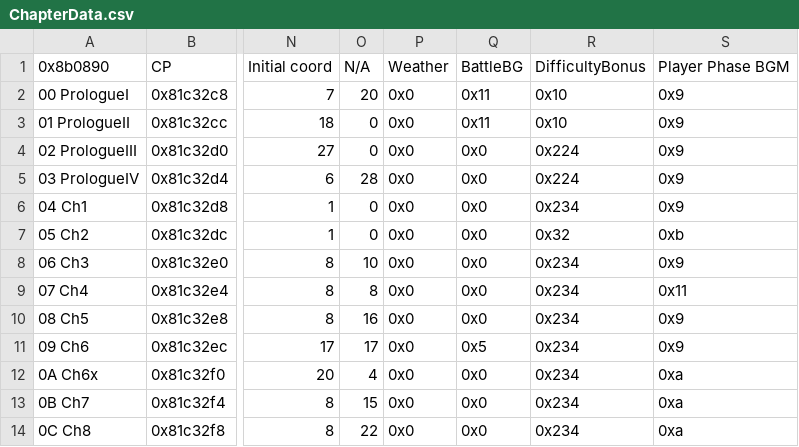
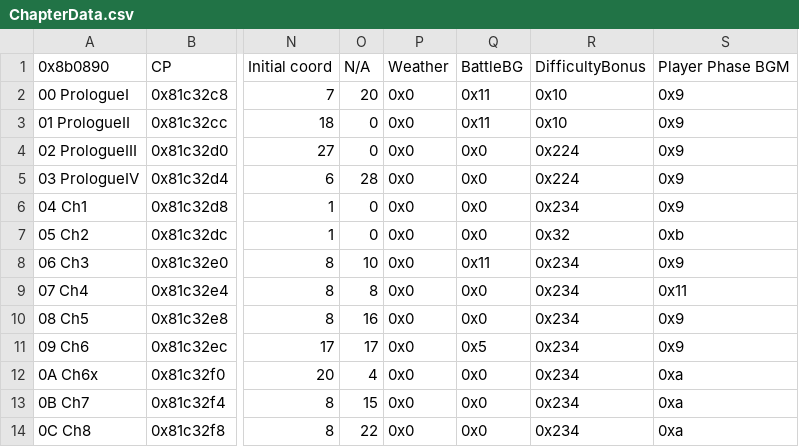
Before and after one commit to ReykRetro/Marths1F, a CSV file: Tables/NightmareModules/ChapterData/ChapterData.csv, drawn as a sheet; only a part is shown, gaps mark what is left out; the diff names each change by its address in the sheet, - before the commit and + after, or states it on an @@ line.

```diff
--- a/Tables/NightmareModules/ChapterData/ChapterData.csv
+++ b/Tables/NightmareModules/ChapterData/ChapterData.csv
-Q8: 0x0
+Q8: 0x11
```
Also changed, not shown: Tables/NightmareModules/Skills/PersonalSkillEditor.csv, 20 other files.
